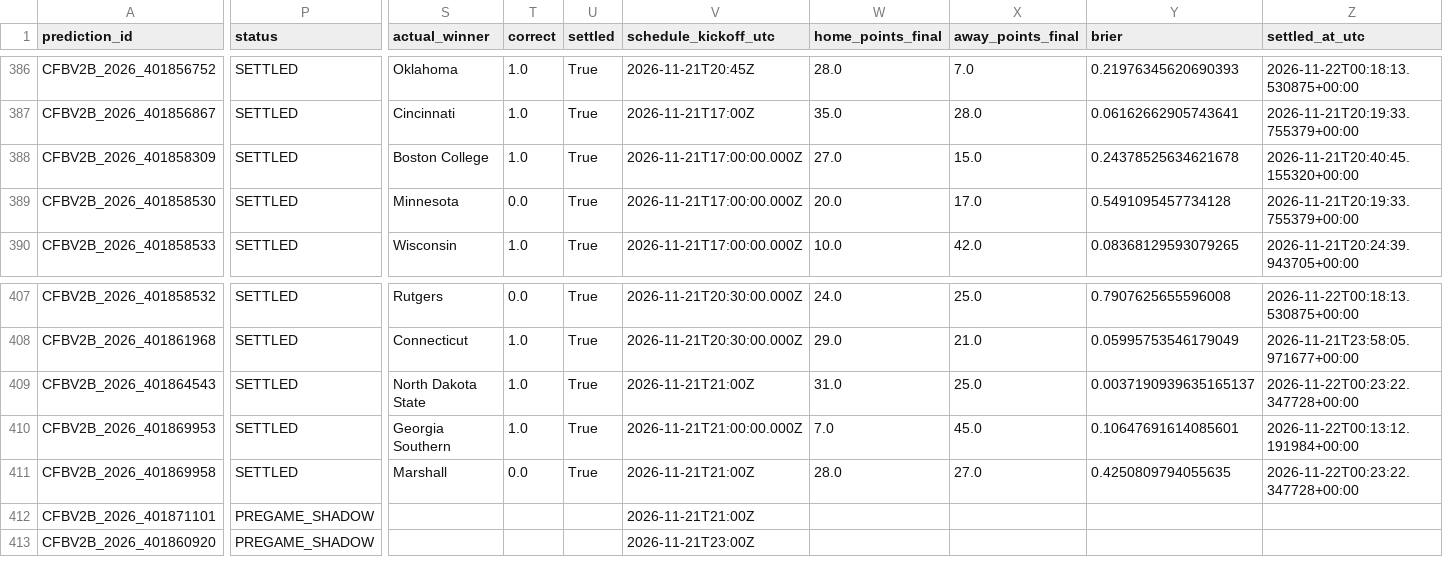
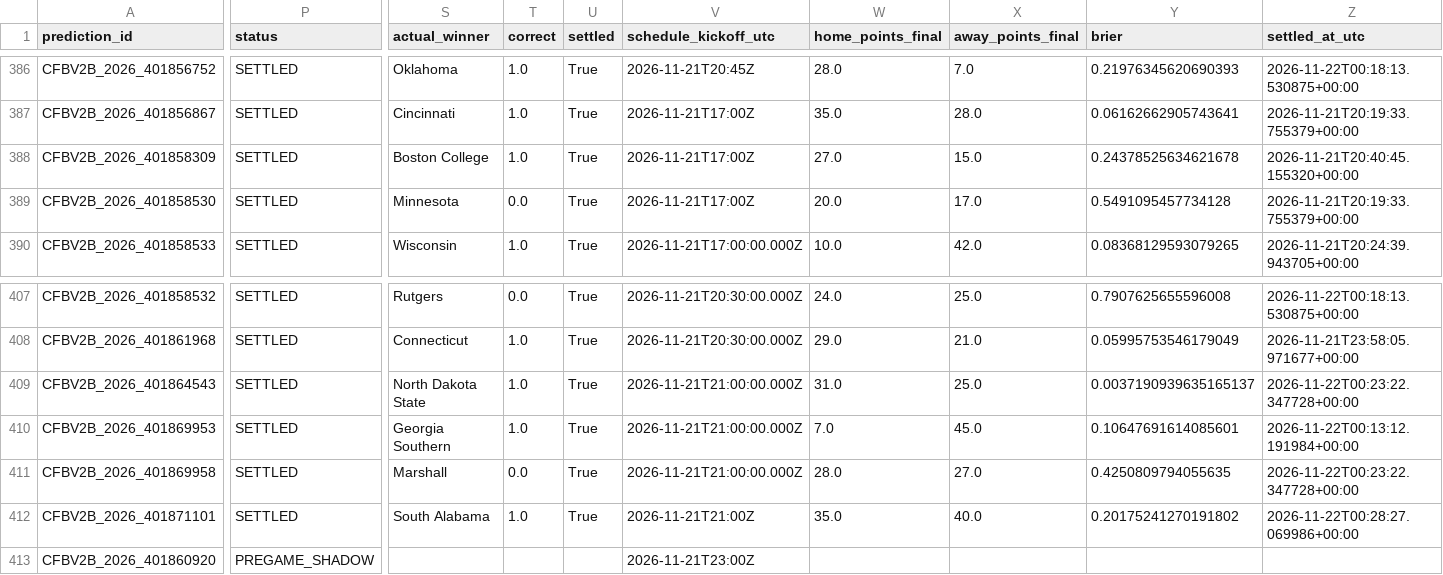
Before and after one commit to bp111301/bp-sports, a CSV file: data/cfb/v2_shadow/verified_prediction_ledger.csv, drawn as a sheet; only a part is shown, gaps mark what is left out; the diff names each change by its address in the sheet, - before the commit and + after, or states it on an @@ line.

```diff
--- a/data/cfb/v2_shadow/verified_prediction_ledger.csv
+++ b/data/cfb/v2_shadow/verified_prediction_ledger.csv
-V388:V389 (schedule_kickoff_utc): 2026-11-21T17:00:00.000Z
+V388:V389 (schedule_kickoff_utc): 2026-11-21T17:00Z
-V409 (schedule_kickoff_utc): 2026-11-21T21:00Z
+V409 (schedule_kickoff_utc): 2026-11-21T21:00:00.000Z
-V411 (schedule_kickoff_utc): 2026-11-21T21:00Z
+V411 (schedule_kickoff_utc): 2026-11-21T21:00:00.000Z
-P412 (status): PREGAME_SHADOW
+P412 (status): SETTLED
-S412 (actual_winner): (empty)
+S412 (actual_winner): South Alabama
-T412 (correct): (empty)
+T412 (correct): 1.0
-U412 (settled): (empty)
+U412 (settled): True
-W412 (home_points_final): (empty)
+W412 (home_points_final): 35.0
-X412 (away_points_final): (empty)
+X412 (away_points_final): 40.0
-Y412 (brier): (empty)
+Y412 (brier): 0.20175241270191802
-Z412 (settled_at_utc): (empty)
+Z412 (settled_at_utc): 2026-11-22T00:28:27.069986+00:00
```
Also changed, not shown: data/cfb/ledger/prediction_ledger.csv, 3 other files.
